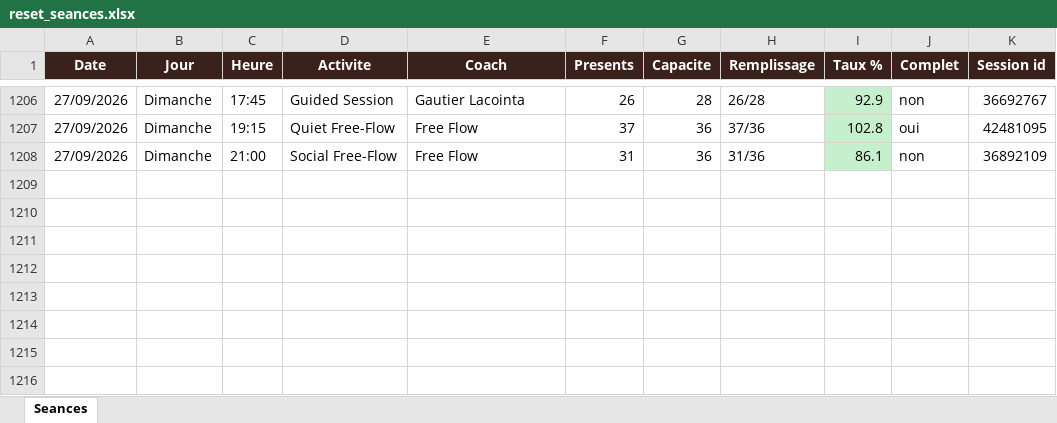
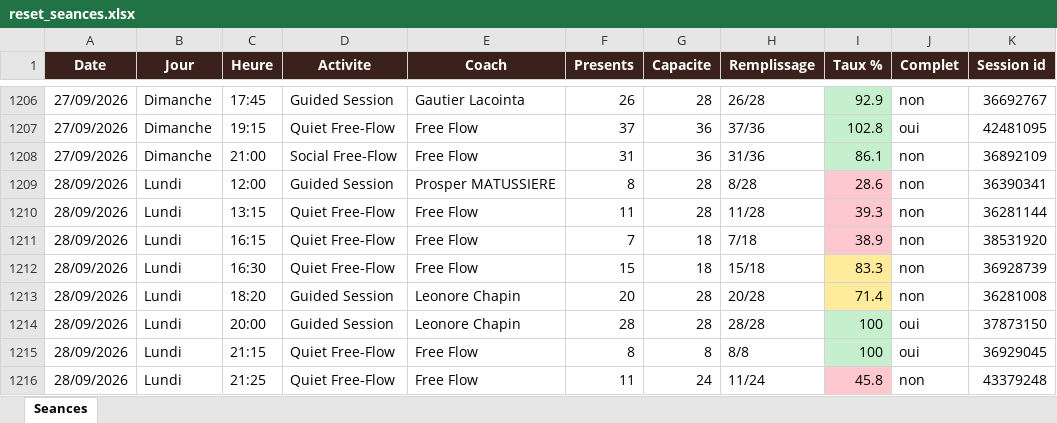
Before and after one commit to sbbb-git/reset, an Excel workbook: reset_seances.xlsx, sheet Seances, drawn as a sheet; only a part is shown, gaps mark what is left out; values as stored, in another font and other column widths than the file's, no borders; the diff names each change by its address in the sheet, - before the commit and + after, or states it on an @@ line.

```diff
--- a/reset_seances.xlsx (sheet Seances)
+++ b/reset_seances.xlsx (sheet Seances)
+row 1209: 28/09/2026 | Lundi | 12:00 | Guided Session | Prosper MATUSSIERE | 8 | 28 | 8/28 | 28.6 | non | 36390341
+row 1210: 28/09/2026 | Lundi | 13:15 | Quiet Free-Flow | Free Flow | 11 | 28 | 11/28 | 39.3 | non | 36281144
+row 1211: 28/09/2026 | Lundi | 16:15 | Quiet Free-Flow | Free Flow | 7 | 18 | 7/18 | 38.9 | non | 38531920
+row 1212: 28/09/2026 | Lundi | 16:30 | Quiet Free-Flow | Free Flow | 15 | 18 | 15/18 | 83.3 | non | 36928739
+row 1213: 28/09/2026 | Lundi | 18:20 | Guided Session | Leonore Chapin | 20 | 28 | 20/28 | 71.4 | non | 36281008
+row 1214: 28/09/2026 | Lundi | 20:00 | Guided Session | Leonore Chapin | 28 | 28 | 28/28 | 100 | oui | 37873150
+row 1215: 28/09/2026 | Lundi | 21:15 | Quiet Free-Flow | Free Flow | 8 | 8 | 8/8 | 100 | oui | 36929045
+row 1216: 28/09/2026 | Lundi | 21:25 | Quiet Free-Flow | Free Flow | 11 | 24 | 11/24 | 45.8 | non | 43379248
```
Also changed, not shown: 3 other files.
